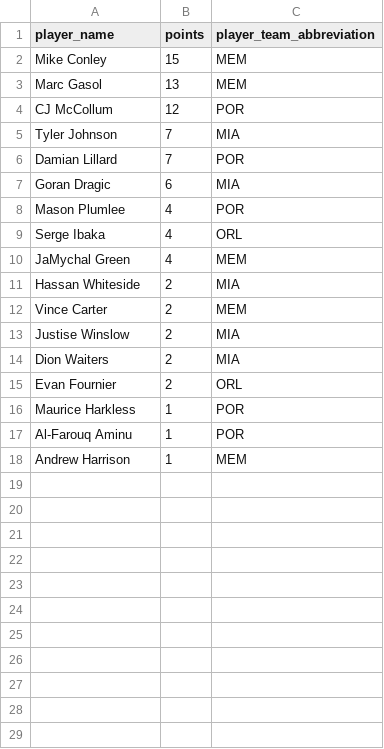
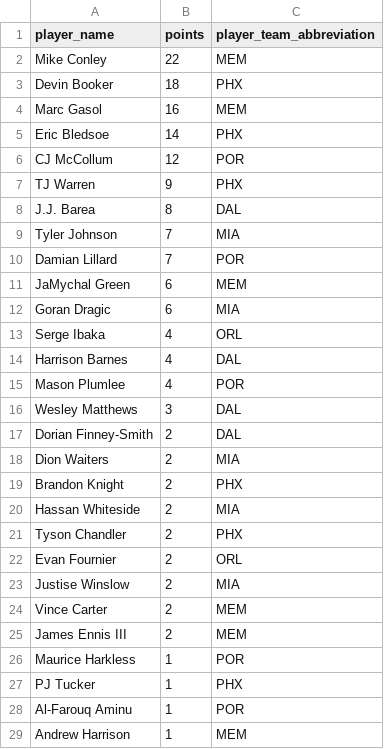
Before and after one commit to stvhwang/nba2016-17, a CSV file: POIRPlayers/POIRUnion.csv, drawn as a sheet.

```diff
--- a/POIRPlayers/POIRUnion.csv
+++ b/POIRPlayers/POIRUnion.csv
@@ -1,17 +1,28 @@
 "player_name","points","player_team_abbreviation"
-"Mike Conley","15","MEM"
-"Marc Gasol","13","MEM"
+"Mike Conley","22","MEM"
+"Devin Booker","18","PHX"
+"Marc Gasol","16","MEM"
+"Eric Bledsoe","14","PHX"
 "CJ McCollum","12","POR"
+"TJ Warren","9","PHX"
+"J.J. Barea","8","DAL"
 "Tyler Johnson","7","MIA"
 "Damian Lillard","7","POR"
+"JaMychal Green","6","MEM"
 "Goran Dragic","6","MIA"
+"Serge Ibaka","4","ORL"
+"Harrison Barnes","4","DAL"
 "Mason Plumlee","4","POR"
-"Serge Ibaka","4","ORL"
-"JaMychal Green","4","MEM"
+"Wesley Matthews","3","DAL"
+"Dorian Finney-Smith","2","DAL"
+"Dion Waiters","2","MIA"
+"Brandon Knight","2","PHX"
 "Hassan Whiteside","2","MIA"
+"Tyson Chandler","2","PHX"
+"Evan Fournier","2","ORL"
+"Justise Winslow","2","MIA"
 "Vince Carter","2","MEM"
-"Justise Winslow","2","MIA"
-"Dion Waiters","2","MIA"
-"Evan Fournier","2","ORL"
+"James Ennis III","2","MEM"
 "Maurice Harkless","1","POR"
+"PJ Tucker","1","PHX"
 "Al-Farouq Aminu","1","POR"
```
Also changed, not shown: POIRPlayers/POIRUnionAll.csv, 15 other files.
